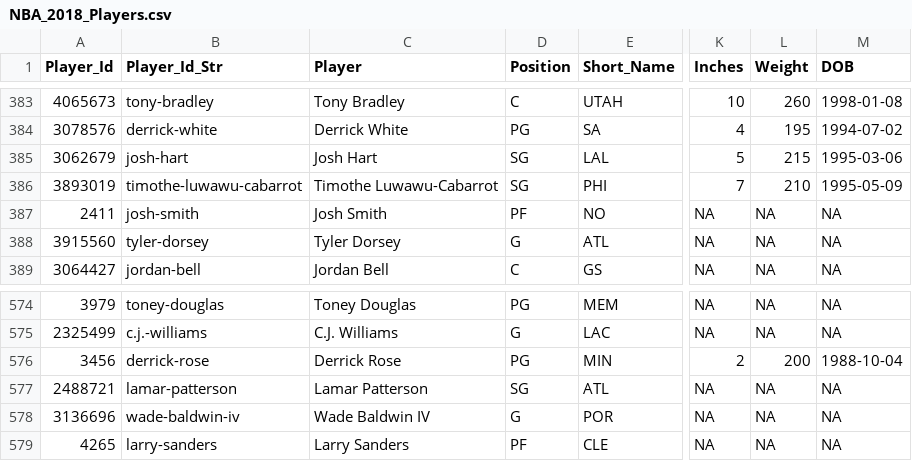
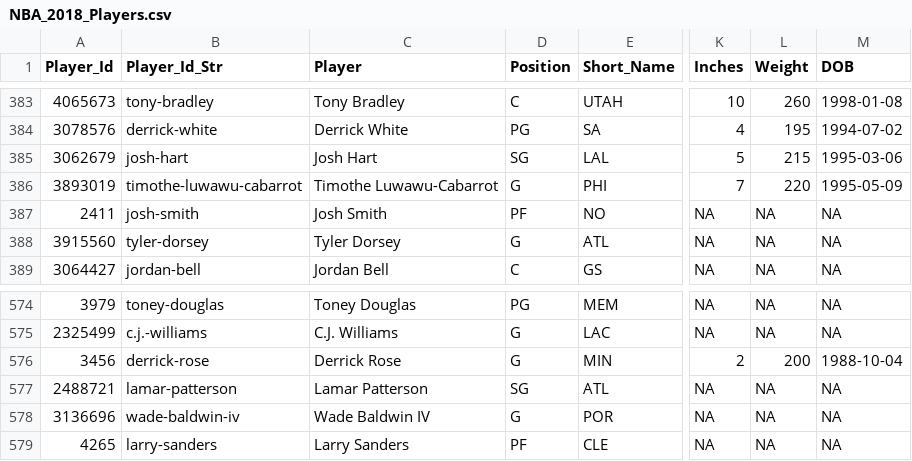
Before and after one commit to MattC137/Open_Data, a CSV file: Data/Sports/NBA/NBA_2018_Players.csv, drawn as a sheet; only a part is shown, gaps mark what is left out; the diff covers the shown part only; the diff names each change by its address in the sheet, - before the commit and + after, or states it on an @@ line.

```diff
--- a/Data/Sports/NBA/NBA_2018_Players.csv
+++ b/Data/Sports/NBA/NBA_2018_Players.csv
-D386 (Position): SG
+D386 (Position): G
-L386 (Weight): 210
+L386 (Weight): 220
-D576 (Position): PG
+D576 (Position): G
```
Also changed, not shown: 16 edited cells elsewhere in this file, 3 other files.
